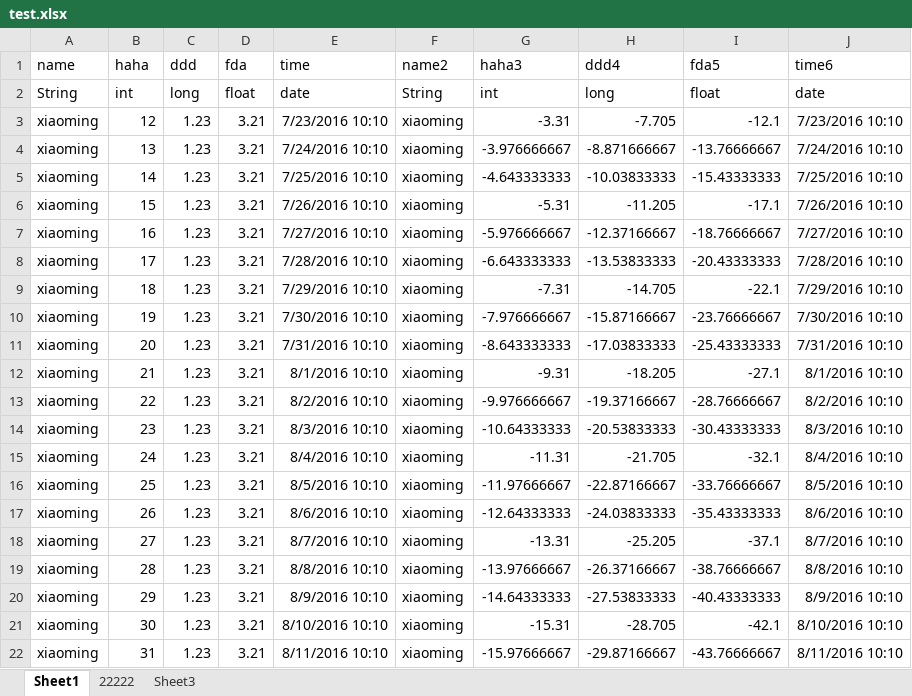
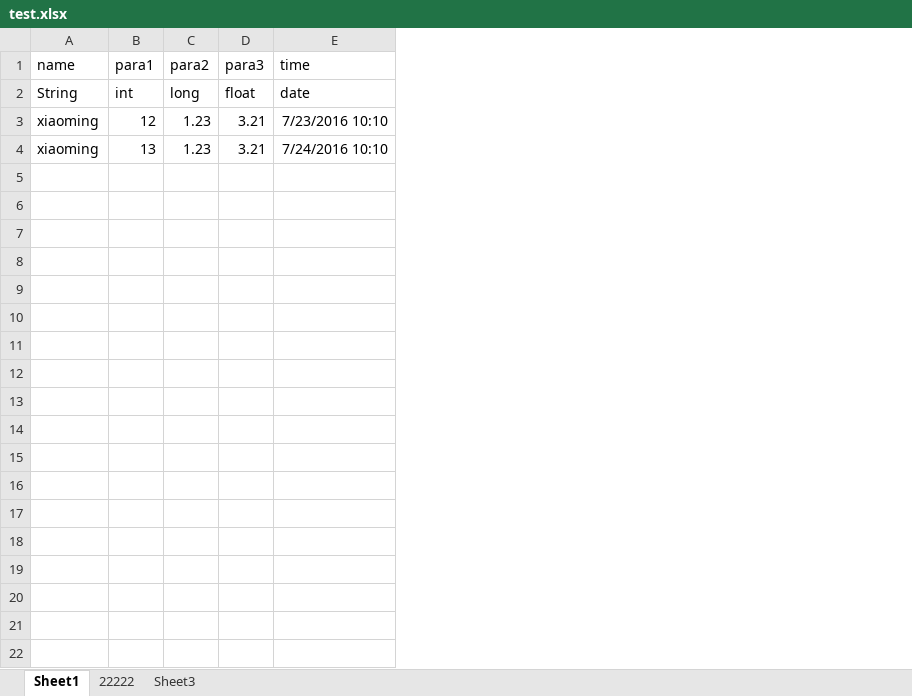
Before and after one commit to xuerong/MMServerEngine, an Excel workbook: code/MMServerEngine/others/table/tables/test.xlsx, sheet Sheet1, drawn as a sheet; values as stored, in another font and other column widths than the file's, no borders; removed rows and columns are numbered as before the commit, all else as after; the diff names each change by its address in the sheet, - before the commit and + after, or states it on an @@ line.

```diff
--- a/code/MMServerEngine/others/table/tables/test.xlsx (sheet Sheet1)
+++ b/code/MMServerEngine/others/table/tables/test.xlsx (sheet Sheet1)
-column F, rows 2-4: String | xiaoming | xiaoming
-column G, rows 2-4: int | -3.31 | -3.976666667
-column H, rows 2-4: long | -7.705 | -8.871666667
-column I, rows 2-4: float | -12.1 | -13.76666667
-column J, rows 2-4: date | 7/23/2016 10:10 | 7/24/2016 10:10
-row 1: name | haha | ddd | fda | time | name2 | haha3 | ddd4 | fda5 | time6
+row 1: name | para1 | para2 | para3 | time
-row 5: xiaoming | 14 | 1.23 | 3.21 | 7/25/2016 10:10 | xiaoming | -4.643333333 | -10.03833333 | -15.43333333 | 7/25/2016 10:10
-row 6: xiaoming | 15 | 1.23 | 3.21 | 7/26/2016 10:10 | xiaoming | -5.31 | -11.205 | -17.1 | 7/26/2016 10:10
-row 7: xiaoming | 16 | 1.23 | 3.21 | 7/27/2016 10:10 | xiaoming | -5.976666667 | -12.37166667 | -18.76666667 | 7/27/2016 10:10
-row 8: xiaoming | 17 | 1.23 | 3.21 | 7/28/2016 10:10 | xiaoming | -6.643333333 | -13.53833333 | -20.43333333 | 7/28/2016 10:10
-row 9: xiaoming | 18 | 1.23 | 3.21 | 7/29/2016 10:10 | xiaoming | -7.31 | -14.705 | -22.1 | 7/29/2016 10:10
-row 10: xiaoming | 19 | 1.23 | 3.21 | 7/30/2016 10:10 | xiaoming | -7.976666667 | -15.87166667 | -23.76666667 | 7/30/2016 10:10
-row 11: xiaoming | 20 | 1.23 | 3.21 | 7/31/2016 10:10 | xiaoming | -8.643333333 | -17.03833333 | -25.43333333 | 7/31/2016 10:10
-row 12: xiaoming | 21 | 1.23 | 3.21 | 8/1/2016 10:10 | xiaoming | -9.31 | -18.205 | -27.1 | 8/1/2016 10:10
-row 13: xiaoming | 22 | 1.23 | 3.21 | 8/2/2016 10:10 | xiaoming | -9.976666667 | -19.37166667 | -28.76666667 | 8/2/2016 10:10
-row 14: xiaoming | 23 | 1.23 | 3.21 | 8/3/2016 10:10 | xiaoming | -10.64333333 | -20.53833333 | -30.43333333 | 8/3/2016 10:10
-row 15: xiaoming | 24 | 1.23 | 3.21 | 8/4/2016 10:10 | xiaoming | -11.31 | -21.705 | -32.1 | 8/4/2016 10:10
-row 16: xiaoming | 25 | 1.23 | 3.21 | 8/5/2016 10:10 | xiaoming | -11.97666667 | -22.87166667 | -33.76666667 | 8/5/2016 10:10
-row 17: xiaoming | 26 | 1.23 | 3.21 | 8/6/2016 10:10 | xiaoming | -12.64333333 | -24.03833333 | -35.43333333 | 8/6/2016 10:10
-row 18: xiaoming | 27 | 1.23 | 3.21 | 8/7/2016 10:10 | xiaoming | -13.31 | -25.205 | -37.1 | 8/7/2016 10:10
-row 19: xiaoming | 28 | 1.23 | 3.21 | 8/8/2016 10:10 | xiaoming | -13.97666667 | -26.37166667 | -38.76666667 | 8/8/2016 10:10
-row 20: xiaoming | 29 | 1.23 | 3.21 | 8/9/2016 10:10 | xiaoming | -14.64333333 | -27.53833333 | -40.43333333 | 8/9/2016 10:10
-row 21: xiaoming | 30 | 1.23 | 3.21 | 8/10/2016 10:10 | xiaoming | -15.31 | -28.705 | -42.1 | 8/10/2016 10:10
-row 22: xiaoming | 31 | 1.23 | 3.21 | 8/11/2016 10:10 | xiaoming | -15.97666667 | -29.87166667 | -43.76666667 | 8/11/2016 10:10
```
Also changed, not shown: 24 other files.
